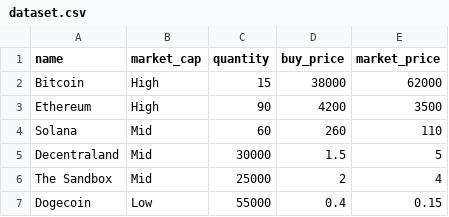
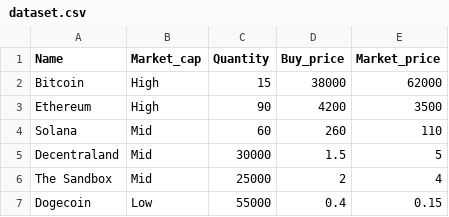
Before and after one commit to RandomAerospace/CA2-Assignment, a CSV file: dataset.csv, drawn as a sheet.

```diff
--- a/dataset.csv
+++ b/dataset.csv
@@ -1,2 +1,2 @@
-name,market_cap,quantity,buy_price,market_price
+Name,Market_cap,Quantity,Buy_price,Market_price
 Bitcoin,High,15,38000,62000
```
Also changed, not shown: 2 other files.
